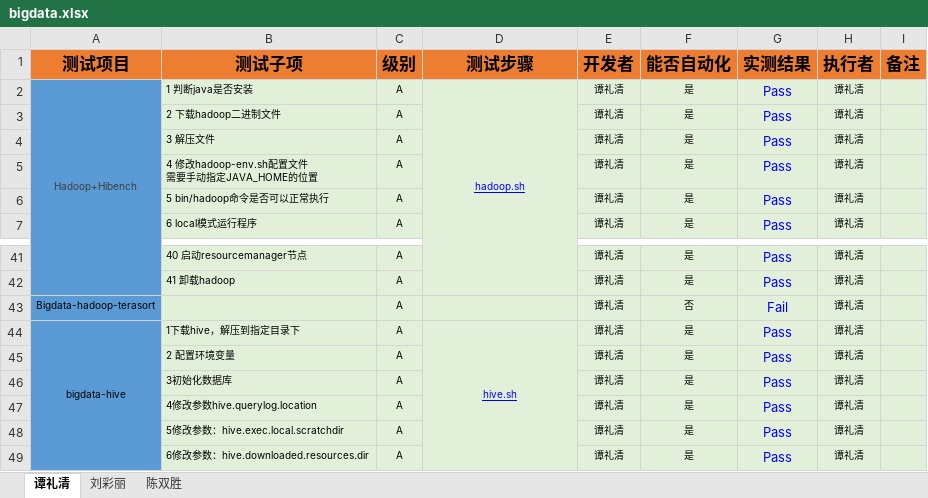
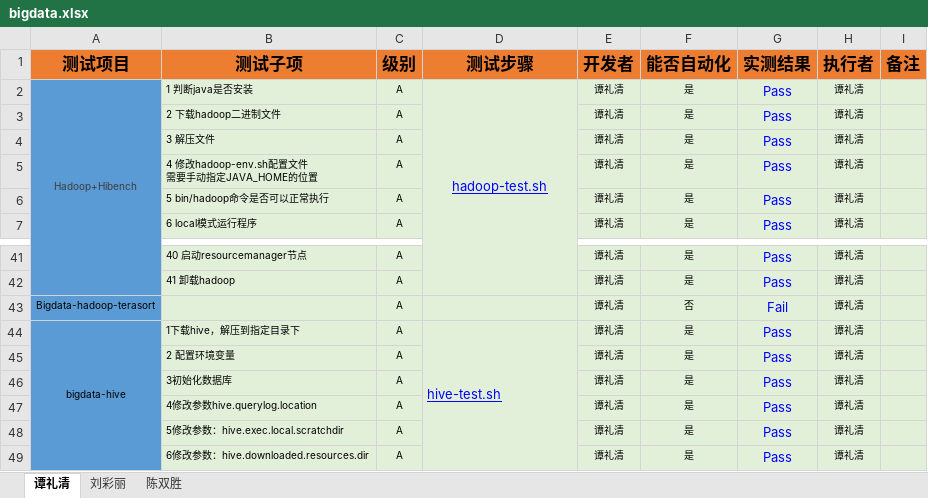
Before and after one commit to open-estuary/test-definitions, an Excel workbook: list/bigdata.xlsx, sheet 谭礼清, drawn as a sheet; only a part is shown, gaps mark what is left out; values as stored, in another font and other column widths than the file's, no borders; charts and pictures and conditional formats not drawn; the diff names each change by its address in the sheet, - before the commit and + after, or states it on an @@ line.

```diff
--- a/list/bigdata.xlsx (sheet 谭礼清)
+++ b/list/bigdata.xlsx (sheet 谭礼清)
-D2 (测试步骤): hadoop.sh
+D2 (测试步骤): hadoop-test.sh
@@ D2 text size: larger @@
-D44 (测试步骤): hive.sh
+D44 (测试步骤): hive-test.sh
@@ D44 text size: larger, alignment: center → left @@
```
Also changed, not shown: sheet 刘彩丽, sheet 陈双胜, charts or pictures, list/UEFI.xlsx, list/database.xlsx.
